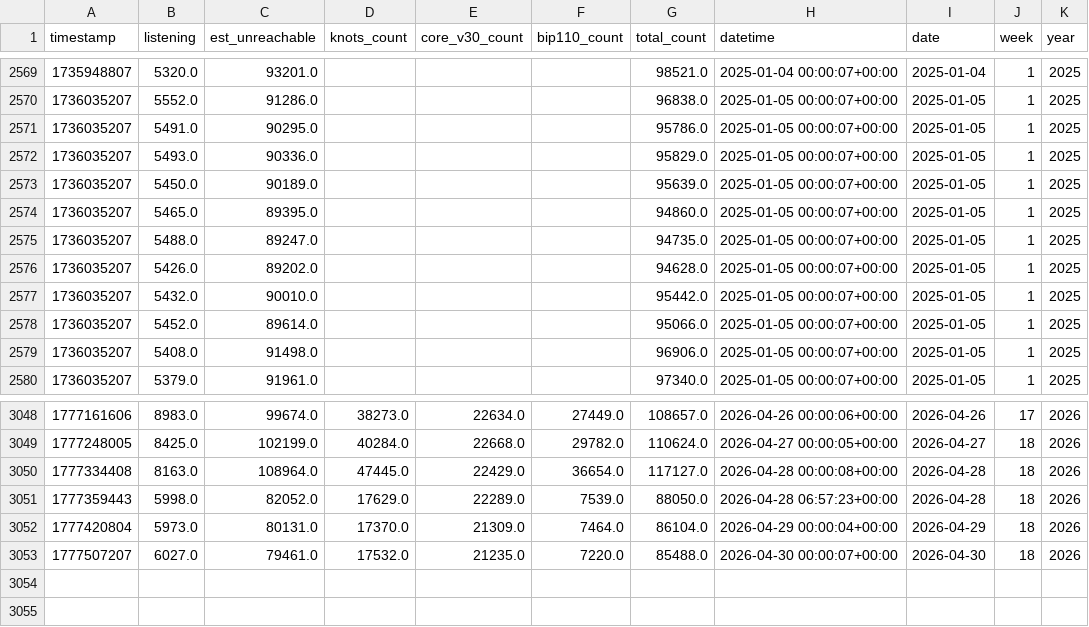
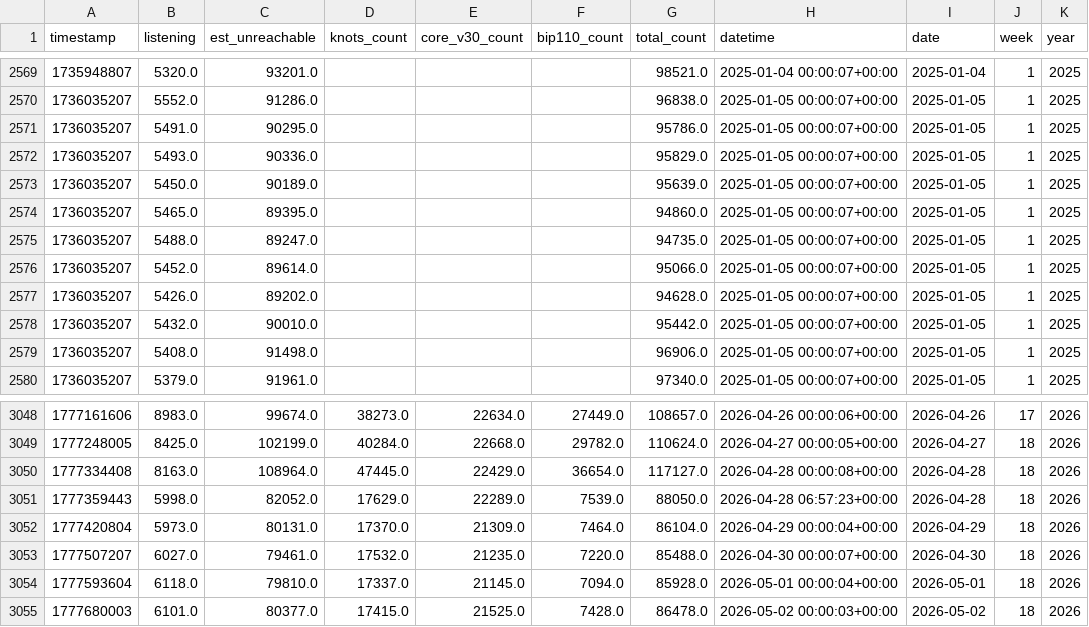
Before and after one commit to w-s-bitcoin/animations, a CSV file: webapps/node_count/webapp_data/node_count_blocks.csv, drawn as a sheet; only a part is shown, gaps mark what is left out.

```diff
--- a/webapps/node_count/webapp_data/node_count_blocks.csv
+++ b/webapps/node_count/webapp_data/node_count_blocks.csv
@@ -2575,5 +2575,5 @@ timestamp,listening,est_unreachable,knots_count,core_v30_count,bip110_count,tota
 1736035207,5488.0,89247.0,,,,94735.0,2025-01-05 00:00:07+00:00,2025-01-05,1,2025
+1736035207,5452.0,89614.0,,,,95066.0,2025-01-05 00:00:07+00:00,2025-01-05,1,2025
 1736035207,5426.0,89202.0,,,,94628.0,2025-01-05 00:00:07+00:00,2025-01-05,1,2025
 1736035207,5432.0,90010.0,,,,95442.0,2025-01-05 00:00:07+00:00,2025-01-05,1,2025
-1736035207,5452.0,89614.0,,,,95066.0,2025-01-05 00:00:07+00:00,2025-01-05,1,2025
 1736035207,5408.0,91498.0,,,,96906.0,2025-01-05 00:00:07+00:00,2025-01-05,1,2025
@@ -3053 +3053,3 @@ timestamp,listening,est_unreachable,knots_count,core_v30_count,bip110_count,tota
 1777507207,6027.0,79461.0,17532.0,21235.0,7220.0,85488.0,2026-04-30 00:00:07+00:00,2026-04-30,18,2026
+1777593604,6118.0,79810.0,17337.0,21145.0,7094.0,85928.0,2026-05-01 00:00:04+00:00,2026-05-01,18,2026
+1777680003,6101.0,80377.0,17415.0,21525.0,7428.0,86478.0,2026-05-02 00:00:03+00:00,2026-05-02,18,2026
```
Also changed, not shown: assets/daily_price.csv, webapps/dca_cost_basis/webapp_data/daily_dca.csv, 24 other files.
